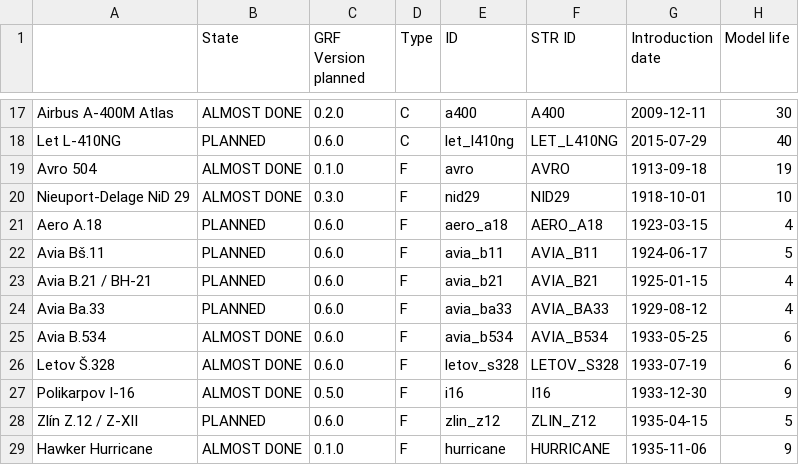
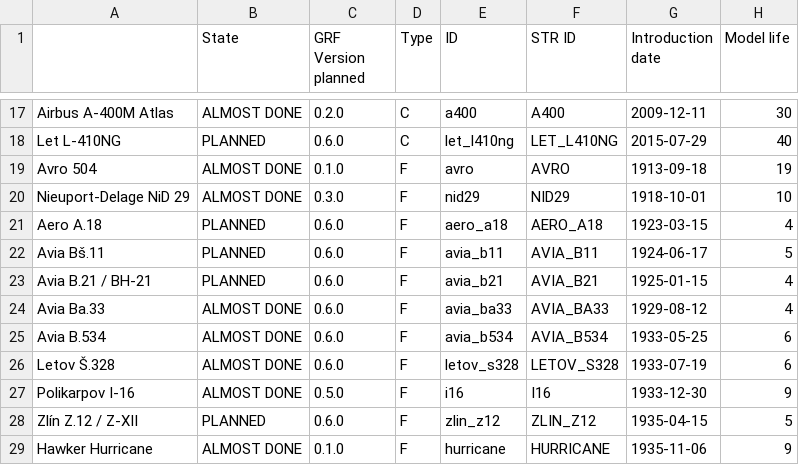
Before and after one commit to adpro/openttd-military-grf, a CSV file: resources/airplanes/List 1-Aircraft.csv, drawn as a sheet; only a part is shown, gaps mark what is left out; the diff names each change by its address in the sheet, - before the commit and + after, or states it on an @@ line.

Commit message:
Add Avia Ba.33 airplane

```diff
--- a/resources/airplanes/List 1-Aircraft.csv
+++ b/resources/airplanes/List 1-Aircraft.csv
-B24 (State): PLANNED
+B24 (State): ALMOST DONE
```
Also changed, not shown: 7 other files.
